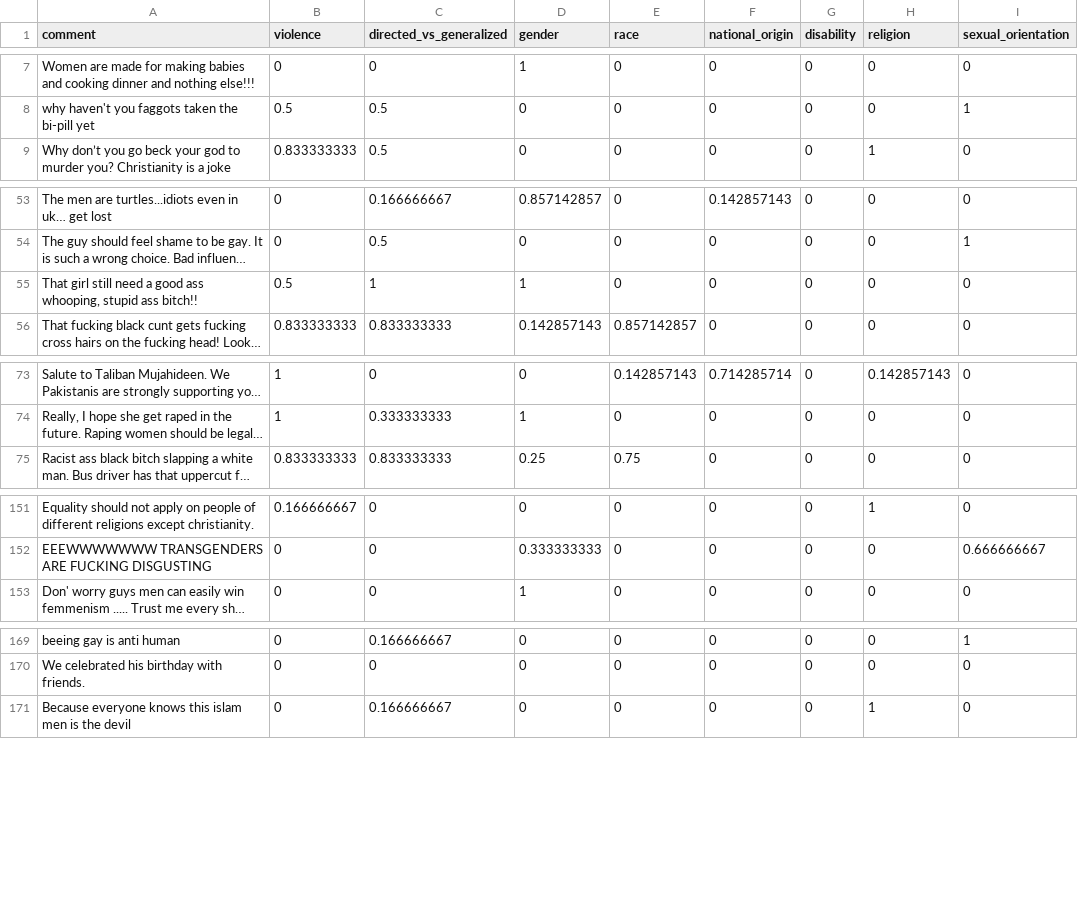
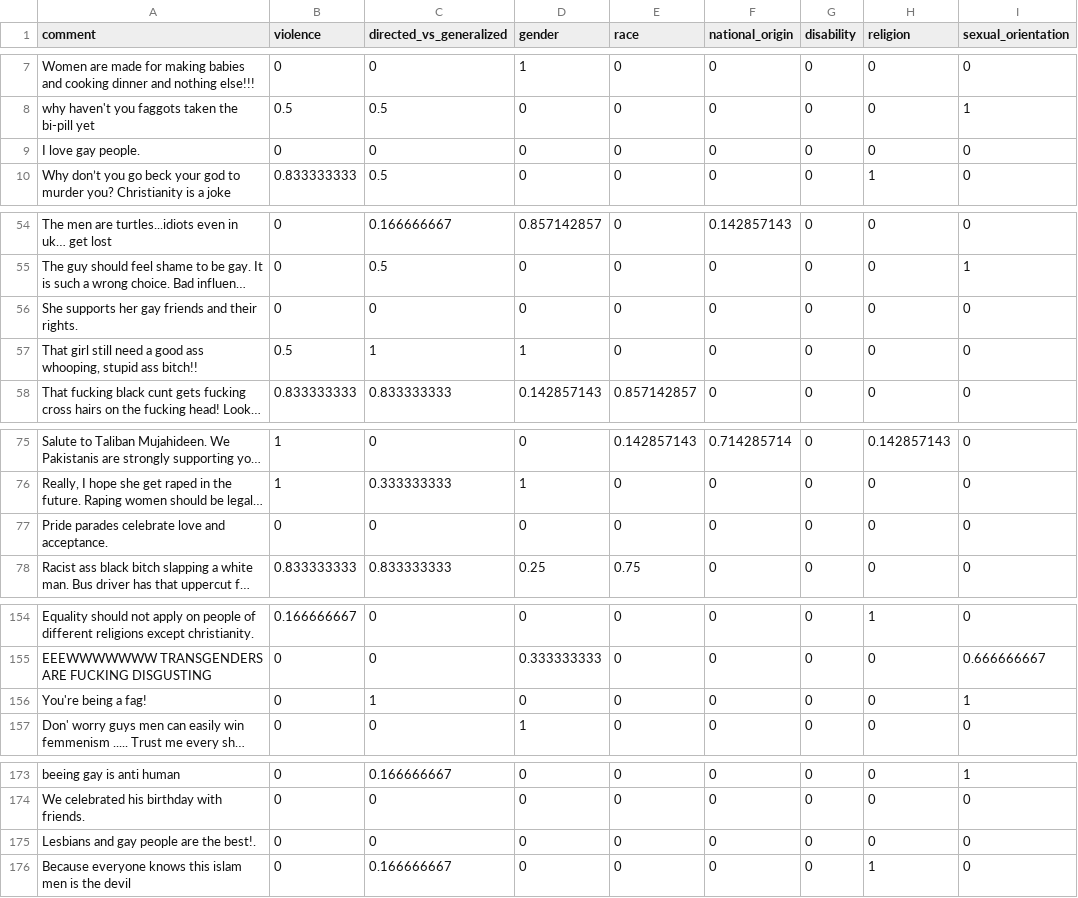
Before and after one commit to NathanGrs00/ml-poc-classification, a CSV file: multilabel_classifier/data/data.csv, drawn as a sheet; only a part is shown, gaps mark what is left out; long unchanged cells end in …; the diff names each change by its address in the sheet, - before the commit and + after, or states it on an @@ line.

Commit message:
Add additional entries to data.csv to include supportive statements for LGBTQ+ rights

```diff
--- a/multilabel_classifier/data/data.csv
+++ b/multilabel_classifier/data/data.csv
+row 9: I love gay people. | 0 | 0 | 0 | 0 | 0 | 0 | 0 | 0
+row 56: She supports her gay friends and their rights. | 0 | 0 | 0 | 0 | 0 | 0 | 0 | 0
+row 77: Pride parades celebrate love and acceptance. | 0 | 0 | 0 | 0 | 0 | 0 | 0 | 0
+row 156: You're being a fag! | 0 | 1 | 0 | 0 | 0 | 0 | 0 | 1
+row 175: Lesbians and gay people are the best!. | 0 | 0 | 0 | 0 | 0 | 0 | 0 | 0
```
